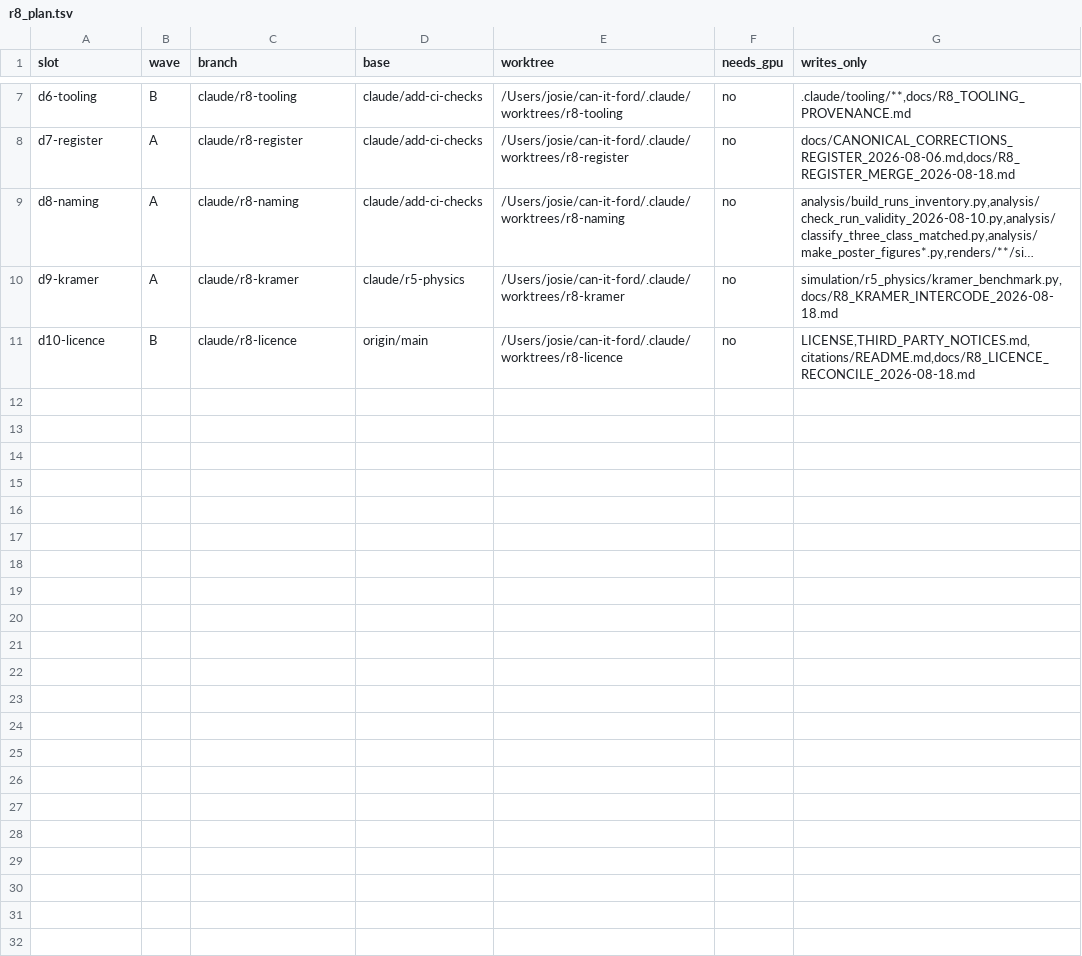
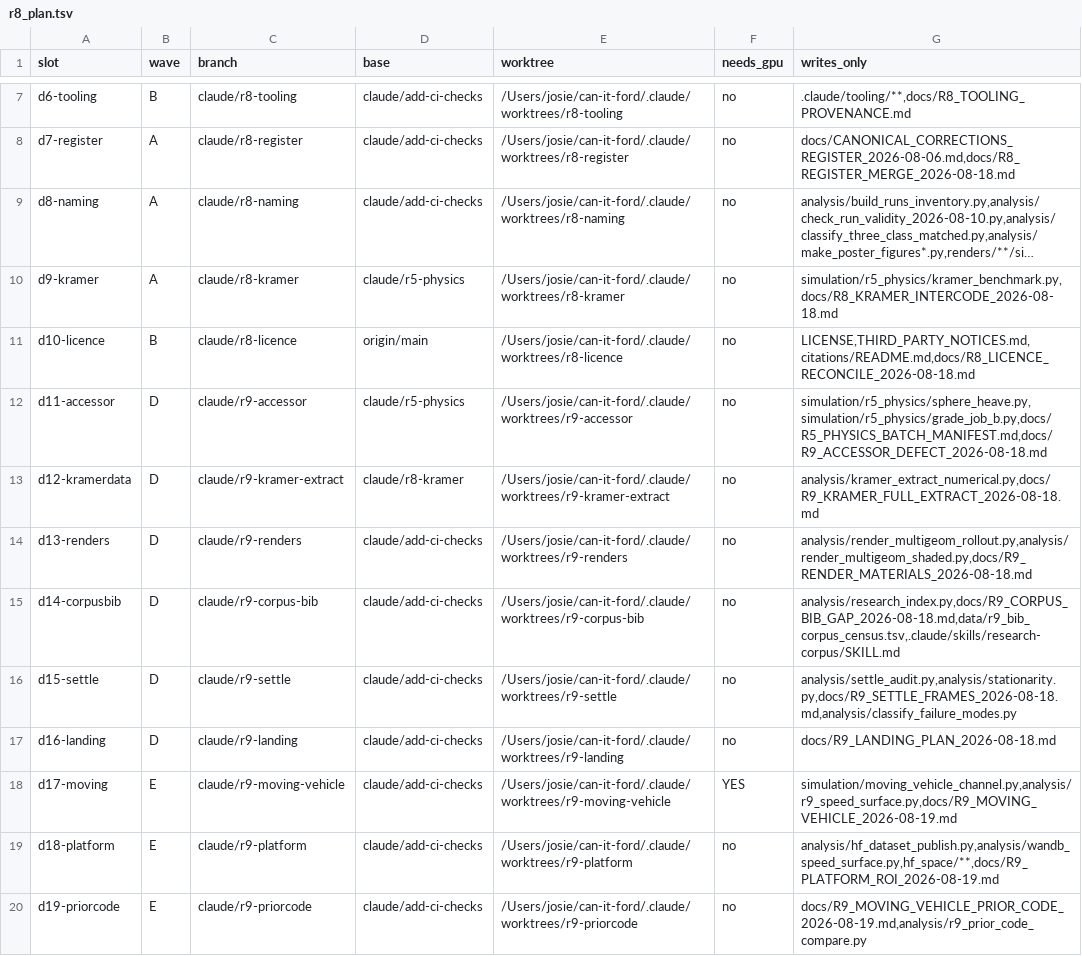
Before and after one commit to jcerrell-IS/can-it-ford, a TSV file: scripts/r8/r8_plan.tsv, drawn as a sheet; only a part is shown, gaps mark what is left out; long unchanged cells end in …; the diff names each change by its address in the sheet, - before the commit and + after, or states it on an @@ line.

Commit message:
Reconcile every discrepancy surfaced tonight, and fix the launcher guard that blocked a whole wave
The register resolves four classes: six flood-vehicle DOIs against Crossref
primary records, nine cross-file claim conflicts each with an owner, five files
provenance-checked by content hash rather than mtime, and the five method
failures the audit itself produced.

Two findings worth naming here. sphere_heave.py has ONE distinct content across
all five copies, so the accessor dispute is specification-only and no code fork
needs reconciling. And openchannel_bc.py's short variant is a strict ancestor
state, not a rival lineage, refuting my own add/add-conflict claim a second time
and this time by content identity rather than by argument.

The launcher guard used 'pgrep -f round5_autodispatch', which matched a Claude
session whose 12 KB PROMPT quotes the script name. No such process existed and
it blocked six sessions from launching. It now subtracts claude PIDs from the
match set.

```diff
--- a/scripts/r8/r8_plan.tsv
+++ b/scripts/r8/r8_plan.tsv
+row 12: d11-accessor | D | claude/r9-accessor | claude/r5-physics | /Users/josie/can-it-ford/.claude/worktrees/r9-accessor | no | simulation/r5_physics/sphere_heave.py,simulation/r5_physics/grade_job_b.py,docs/R5_PHYSICS_BATCH_MANIFEST.md,docs/R9_ACCESSOR_DEFECT_2026-08-18.md
+row 13: d12-kramerdata | D | claude/r9-kramer-extract | claude/r8-kramer | /Users/josie/can-it-ford/.claude/worktrees/r9-kramer-extract | no | analysis/kramer_extract_numerical.py,docs/R9_KRAMER_FULL_EXTRACT_2026-08-18.md
+row 14: d13-renders | D | claude/r9-renders | claude/add-ci-checks | /Users/josie/can-it-ford/.claude/worktrees/r9-renders | no | analysis/render_multigeom_rollout.py,analysis/render_multigeom_shaded.py,docs/R9_RENDER_MATERIALS_2026-08-18.md
+row 15: d14-corpusbib | D | claude/r9-corpus-bib | claude/add-ci-checks | /Users/josie/can-it-ford/.claude/worktrees/r9-corpus-bib | no | analysis/research_index.py,docs/R9_CORPUS_BIB_GAP_2026-08-18.md,data/r9_bib_corpus_census.tsv,.claude/skills/research-corpus/SKILL.md
+row 16: d15-settle | D | claude/r9-settle | claude/add-ci-checks | /Users/josie/can-it-ford/.claude/worktrees/r9-settle | no | analysis/settle_audit.py,analysis/stationarity.py,docs/R9_SETTLE_FRAMES_2026-08-18.md,analysis/classify_failure_modes.py
+row 17: d16-landing | D | claude/r9-landing | claude/add-ci-checks | /Users/josie/can-it-ford/.claude/worktrees/r9-landing | no | docs/R9_LANDING_PLAN_2026-08-18.md
+row 18: d17-moving | E | claude/r9-moving-vehicle | claude/add-ci-checks | /Users/josie/can-it-ford/.claude/worktrees/r9-moving-vehicle | YES | simulation/moving_vehicle_channel.py,analysis/r9_speed_surface.py,docs/R9_MOVING_VEHICLE_2026-08-19.md
+row 19: d18-platform | E | claude/r9-platform | claude/add-ci-checks | /Users/josie/can-it-ford/.claude/worktrees/r9-platform | no | analysis/hf_dataset_publish.py,analysis/wandb_speed_surface.py,hf_space/**,docs/R9_PLATFORM_ROI_2026-08-19.md
+row 20: d19-priorcode | E | claude/r9-priorcode | claude/add-ci-checks | /Users/josie/can-it-ford/.claude/worktrees/r9-priorcode | no | docs/R9_MOVING_VEHICLE_PRIOR_CODE_2026-08-19.md,analysis/r9_prior_code_compare.py
```
Also changed, not shown: 2 other files.
